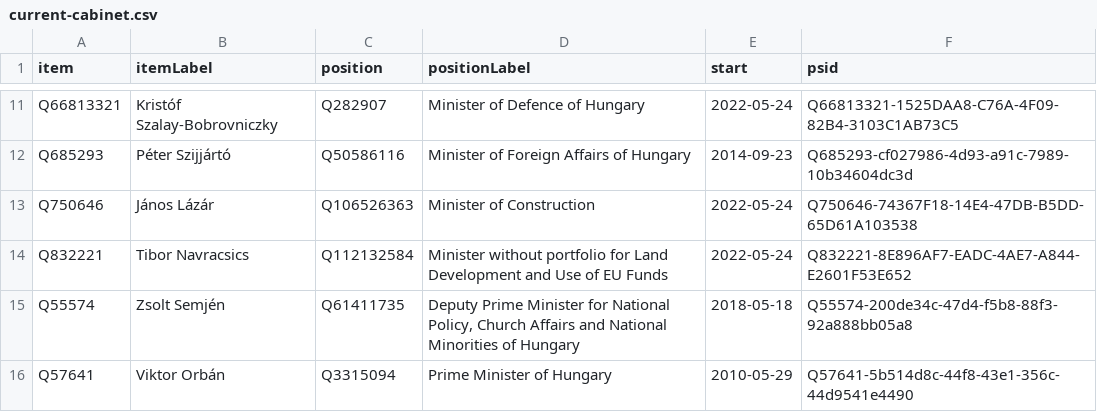
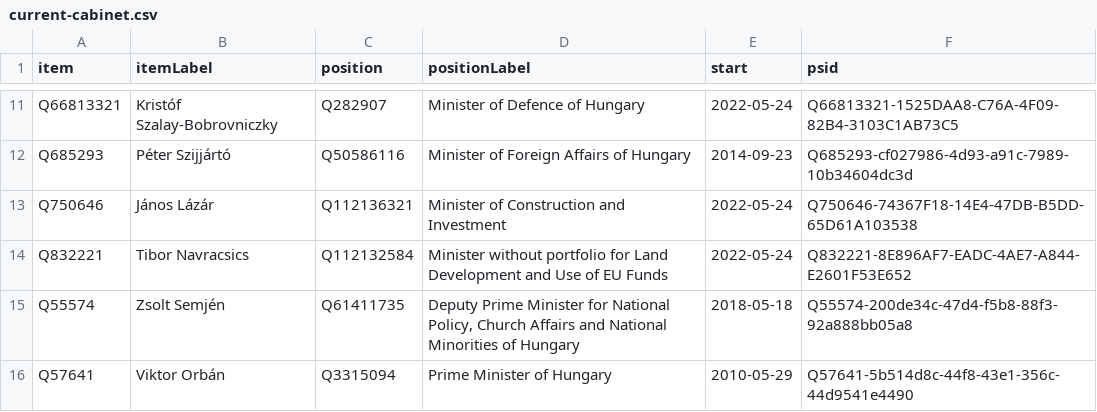
Before and after one commit to every-politician-scrapers/hungary-cabinet, a CSV file: wikidata/results/current-cabinet.csv, drawn as a sheet; only a part is shown, gaps mark what is left out.

Commit message:
Run SPARQL queries

```diff
--- a/wikidata/results/current-cabinet.csv
+++ b/wikidata/results/current-cabinet.csv
@@ -12,3 +12,3 @@ Q66813321,Kristóf Szalay-Bobrovniczky,Q282907,Minister of Defence of Hungary,20
 Q685293,Péter Szijjártó,Q50586116,Minister of Foreign Affairs of Hungary,2014-09-23,Q685293-cf027986-4d93-a91c-7989-10b34604dc3d
-Q750646,János Lázár,Q106526363,Minister of Construction,2022-05-24,Q750646-74367F18-14E4-47DB-B5DD-65D61A103538
+Q750646,János Lázár,Q112136321,Minister of Construction and Investment,2022-05-24,Q750646-74367F18-14E4-47DB-B5DD-65D61A103538
 Q832221,Tibor Navracsics,Q112132584,Minister without portfolio for Land Development and Use of EU Funds,2022-05-24,Q832221-8E896AF7-EADC-4AE7-A844-E2601F53E652
```
